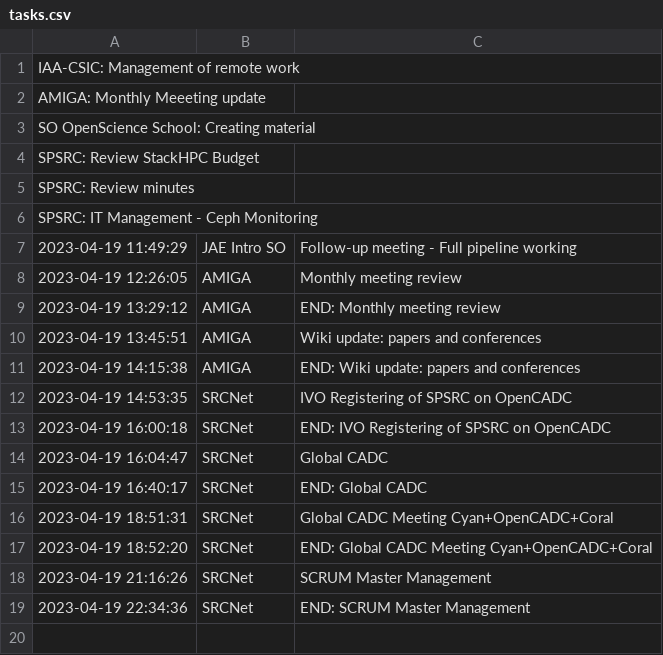
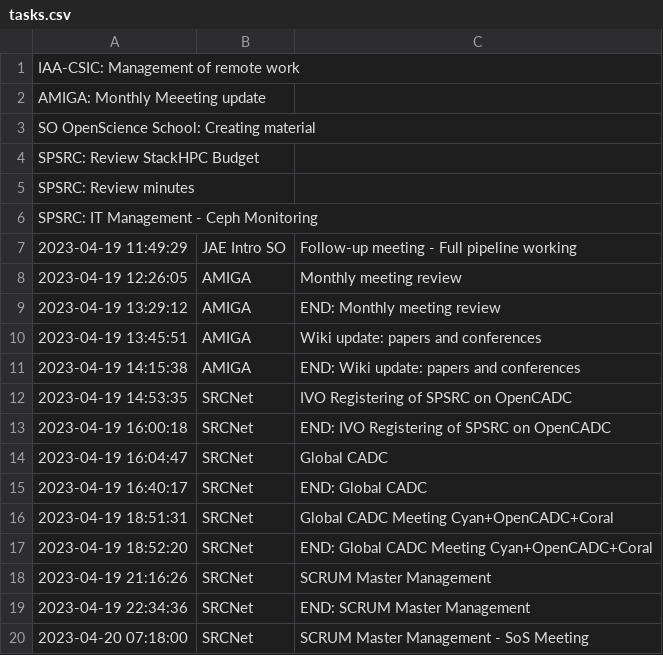
Before and after one commit to manuparra/follow-up-of-my-work, a CSV file: tasks.csv, drawn as a sheet; the diff names each change by its address in the sheet, - before the commit and + after, or states it on an @@ line.

Commit message:
Added task: 2023-04-20 07:18:00 - SRCNet - SCRUM Master Management - SoS Meeting

```diff
--- a/tasks.csv
+++ b/tasks.csv
+row 20: 2023-04-20 07:18:00 | SRCNet | SCRUM Master Management - SoS Meeting
```
